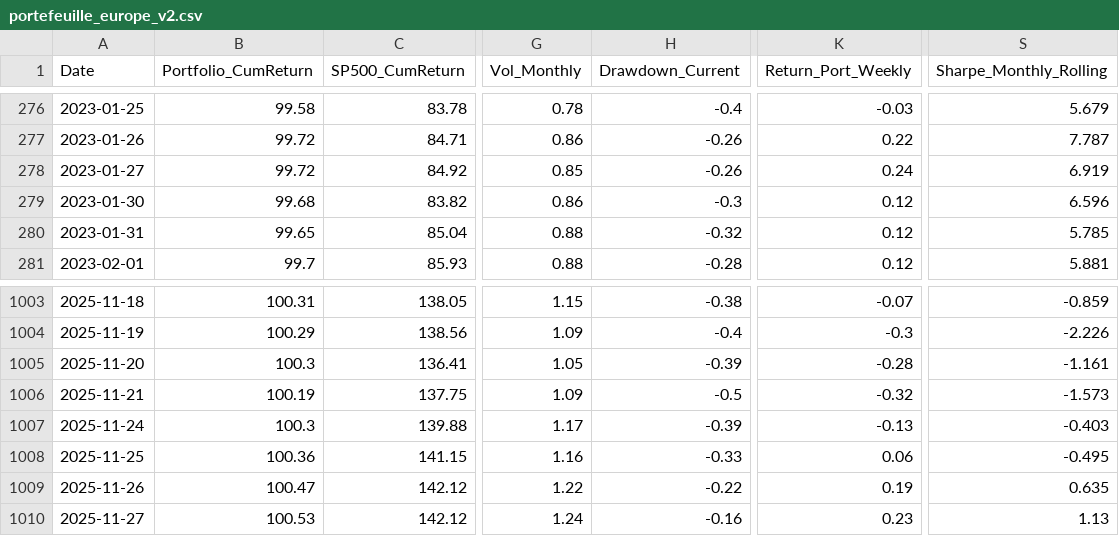
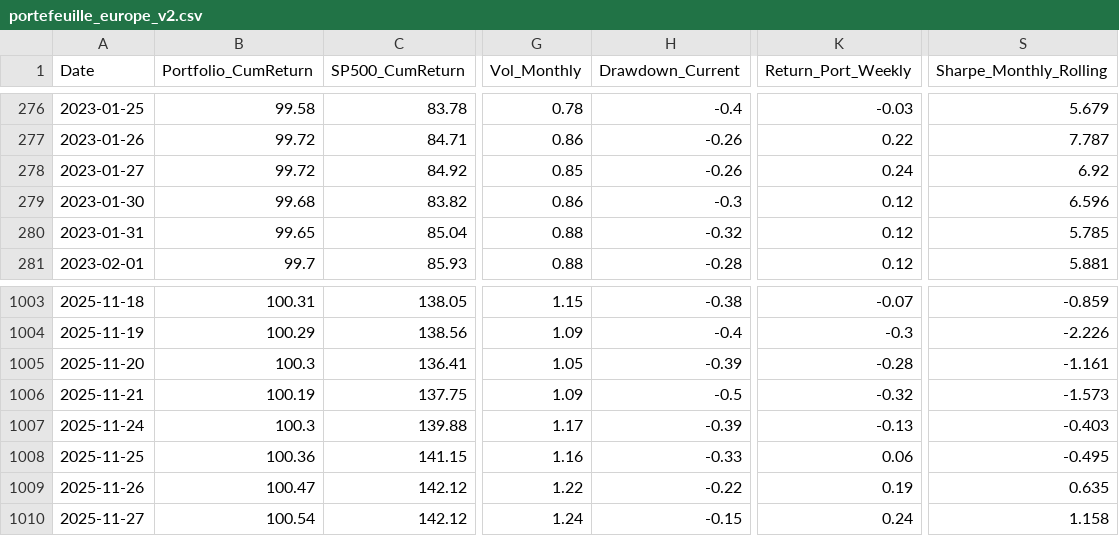
Before and after one commit to BQ-Python/portfolio-data, a CSV file: portefeuille_europe_v2.csv, drawn as a sheet; only a part is shown, gaps mark what is left out; the diff names each change by its address in the sheet, - before the commit and + after, or states it on an @@ line.

```diff
--- a/portefeuille_europe_v2.csv
+++ b/portefeuille_europe_v2.csv
-S278 (Sharpe_Monthly_Rolling): 6.919
+S278 (Sharpe_Monthly_Rolling): 6.92
-B1010 (Portfolio_CumReturn): 100.53
+B1010 (Portfolio_CumReturn): 100.54
-H1010 (Drawdown_Current): -0.16
+H1010 (Drawdown_Current): -0.15
-K1010 (Return_Port_Weekly): 0.23
+K1010 (Return_Port_Weekly): 0.24
-S1010 (Sharpe_Monthly_Rolling): 1.13
+S1010 (Sharpe_Monthly_Rolling): 1.158
```
Also changed, not shown: portefeuille_portefeuille_defensif_v2.csv.
